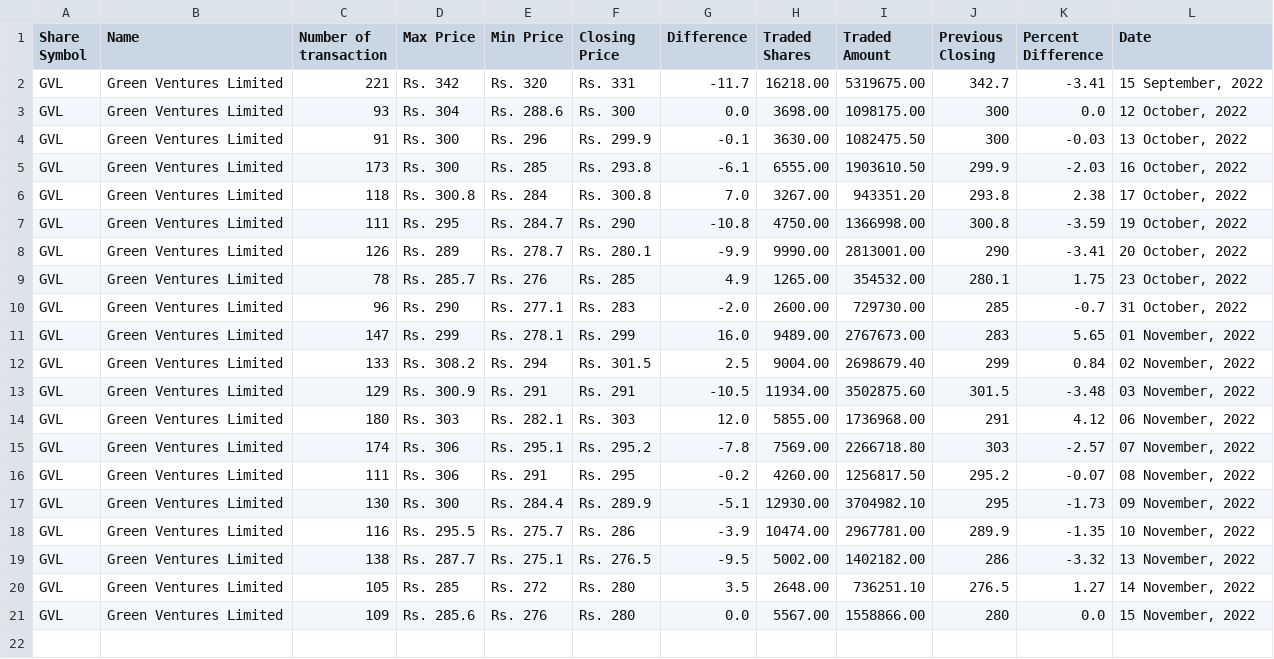
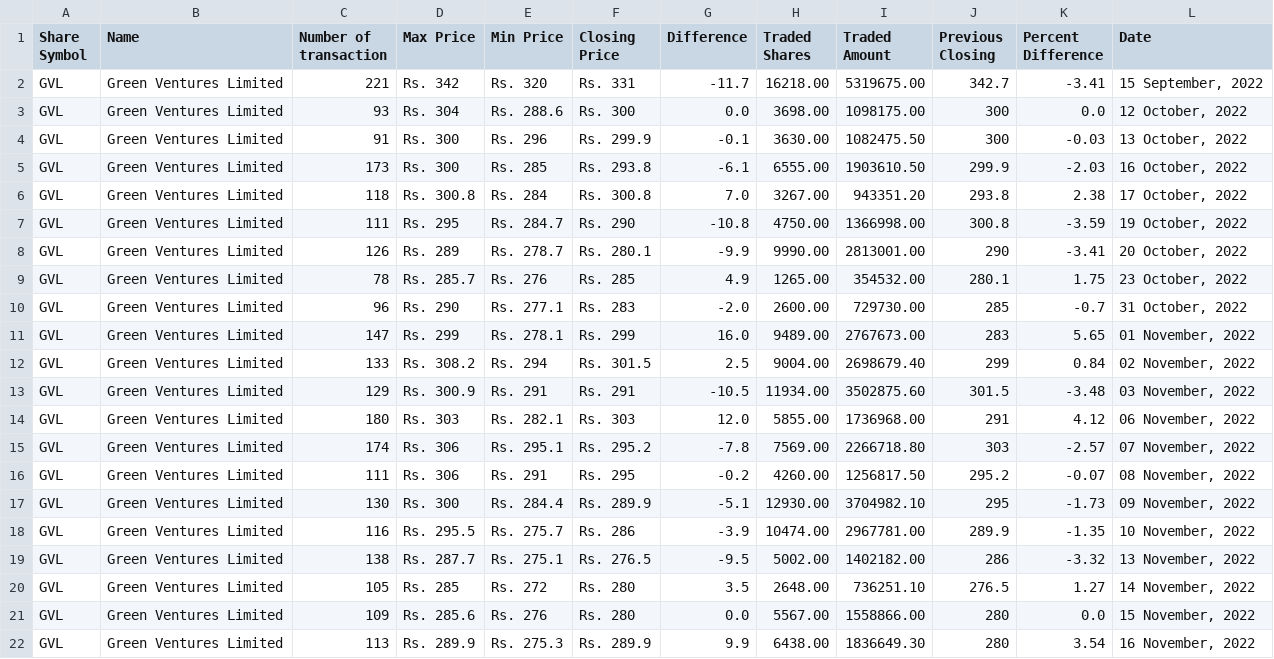
Before and after one commit to neeschal00/nepal-share, a CSV file: ShareData/gvl_today.csv, drawn as a sheet.

```diff
--- a/ShareData/gvl_today.csv
+++ b/ShareData/gvl_today.csv
@@ -21 +21,2 @@ GVL,Green Ventures Limited,105,Rs. 285,Rs. 272,Rs. 280,3.5,2648.00,736251.10,276
 GVL,Green Ventures Limited,109,Rs. 285.6,Rs. 276,Rs. 280,0.0,5567.00,1558866.00,280,0.0,"15 November, 2022"
+GVL,Green Ventures Limited,113,Rs. 289.9,Rs. 275.3,Rs. 289.9,9.9,6438.00,1836649.30,280,3.54,"16 November, 2022"
```
Also changed, not shown: ShareData/mbjc_today.csv, ShareData/nifra_today.csv, 8 other files.
